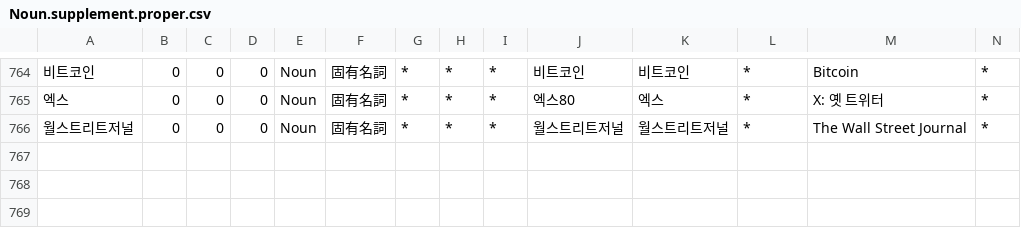
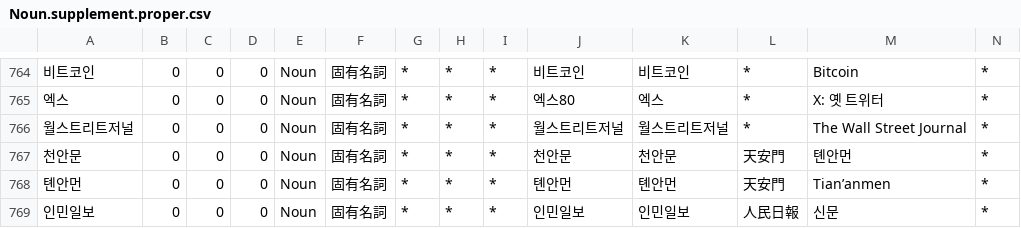
Before and after one commit to okikirmui/nkhandic, a CSV file: seed/Noun.supplement.proper.csv, drawn as a sheet; only a part is shown, gaps mark what is left out; rows hold the shown columns only; the diff names each change by its address in the sheet, - before the commit and + after, or states it on an @@ line.

```diff
--- a/seed/Noun.supplement.proper.csv
+++ b/seed/Noun.supplement.proper.csv
+row 767: 천안문 | 0 | 0 | 0 | Noun | 固有名詞 | * | * | * | 천안문 | 천안문 | 天安門 | 톈안먼 | *
+row 768: 톈안먼 | 0 | 0 | 0 | Noun | 固有名詞 | * | * | * | 톈안먼 | 톈안먼 | 天安門 | Tian’anmen | *
+row 769: 인민일보 | 0 | 0 | 0 | Noun | 固有名詞 | * | * | * | 인민일보 | 인민일보 | 人民日報 | 신문 | *
```
Also changed, not shown: seed/Adverb.csv, seed/Noun.misc.csv, 2 other files.
